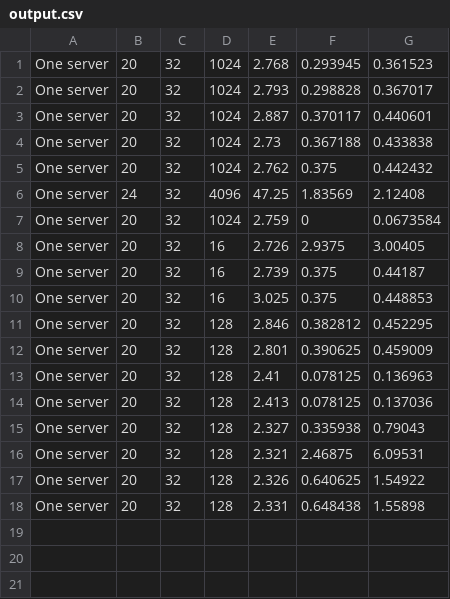
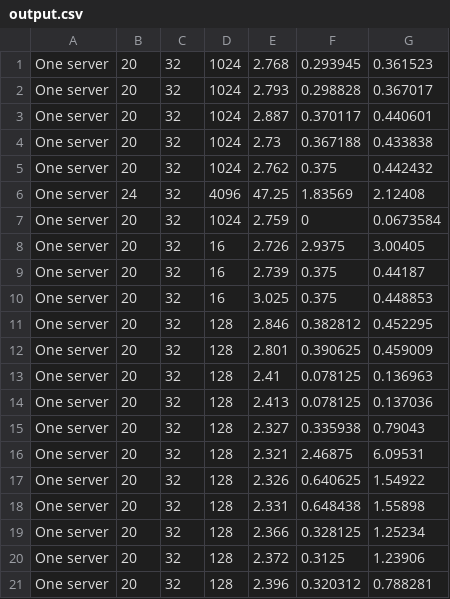
Before and after one commit to PranavShriram/S3PIR, a CSV file: output.csv, drawn as a sheet; the diff names each change by its address in the sheet, - before the commit and + after, or states it on an @@ line.

```diff
--- a/output.csv
+++ b/output.csv
+row 19: One server | 20 | 32 | 128 | 2.366 | 0.328125 | 1.25234
+row 20: One server | 20 | 32 | 128 | 2.372 | 0.3125 | 1.23906
+row 21: One server | 20 | 32 | 128 | 2.396 | 0.320312 | 0.788281
```
Also changed, not shown: 5 other files.
